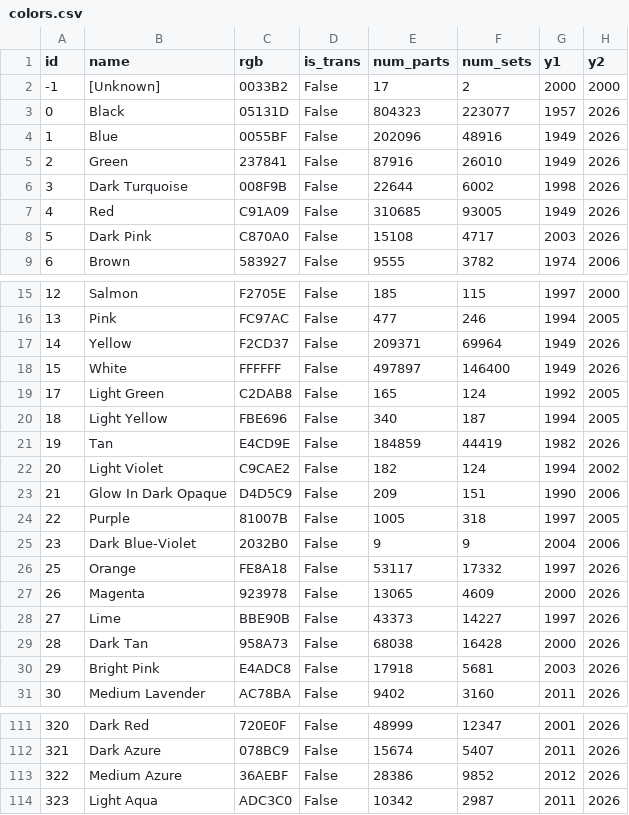
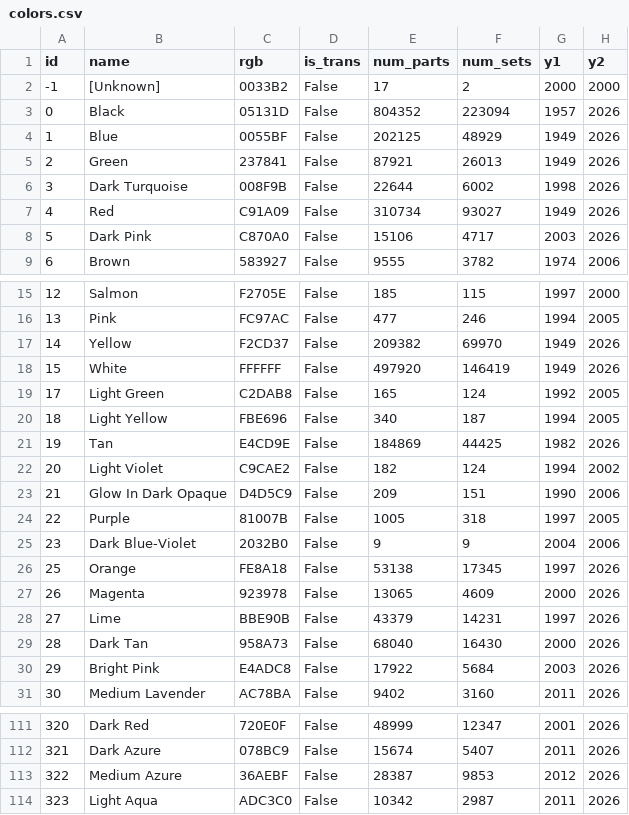
Before and after one commit to dvpfig/rebrickable-storage, a CSV file: resources/colors.csv, drawn as a sheet; only a part is shown, gaps mark what is left out; the diff covers the shown part only.

```diff
--- a/resources/colors.csv
+++ b/resources/colors.csv
@@ -2,8 +2,8 @@ id,name,rgb,is_trans,num_parts,num_sets,y1,y2
 -1,[Unknown],0033B2,False,17,2,2000,2000
-0,Black,05131D,False,804323,223077,1957,2026
-1,Blue,0055BF,False,202096,48916,1949,2026
-2,Green,237841,False,87916,26010,1949,2026
+0,Black,05131D,False,804352,223094,1957,2026
+1,Blue,0055BF,False,202125,48929,1949,2026
+2,Green,237841,False,87921,26013,1949,2026
 3,Dark Turquoise,008F9B,False,22644,6002,1998,2026
-4,Red,C91A09,False,310685,93005,1949,2026
-5,Dark Pink,C870A0,False,15108,4717,2003,2026
+4,Red,C91A09,False,310734,93027,1949,2026
+5,Dark Pink,C870A0,False,15106,4717,2003,2026
 6,Brown,583927,False,9555,3782,1974,2006
@@ -16,7 +16,7 @@ id,name,rgb,is_trans,num_parts,num_sets,y1,y2
 13,Pink,FC97AC,False,477,246,1994,2005
-14,Yellow,F2CD37,False,209371,69964,1949,2026
-15,White,FFFFFF,False,497897,146400,1949,2026
+14,Yellow,F2CD37,False,209382,69970,1949,2026
+15,White,FFFFFF,False,497920,146419,1949,2026
 17,Light Green,C2DAB8,False,165,124,1992,2005
 18,Light Yellow,FBE696,False,340,187,1994,2005
-19,Tan,E4CD9E,False,184859,44419,1982,2026
+19,Tan,E4CD9E,False,184869,44425,1982,2026
 20,Light Violet,C9CAE2,False,182,124,1994,2002
@@ -25,7 +25,7 @@ id,name,rgb,is_trans,num_parts,num_sets,y1,y2
 23,Dark Blue-Violet,2032B0,False,9,9,2004,2006
-25,Orange,FE8A18,False,53117,17332,1997,2026
+25,Orange,FE8A18,False,53138,17345,1997,2026
 26,Magenta,923978,False,13065,4609,2000,2026
-27,Lime,BBE90B,False,43373,14227,1997,2026
-28,Dark Tan,958A73,False,68038,16428,2000,2026
-29,Bright Pink,E4ADC8,False,17918,5681,2003,2026
+27,Lime,BBE90B,False,43379,14231,1997,2026
+28,Dark Tan,958A73,False,68040,16430,2000,2026
+29,Bright Pink,E4ADC8,False,17922,5684,2003,2026
 30,Medium Lavender,AC78BA,False,9402,3160,2011,2026
@@ -112,3 +112,3 @@ id,name,rgb,is_trans,num_parts,num_sets,y1,y2
 321,Dark Azure,078BC9,False,15674,5407,2011,2026
-322,Medium Azure,36AEBF,False,28386,9852,2012,2026
+322,Medium Azure,36AEBF,False,28387,9853,2012,2026
 323,Light Aqua,ADC3C0,False,10342,2987,2011,2026
```
Also changed, not shown: 26 edited cells elsewhere in this file, 8 other files.
